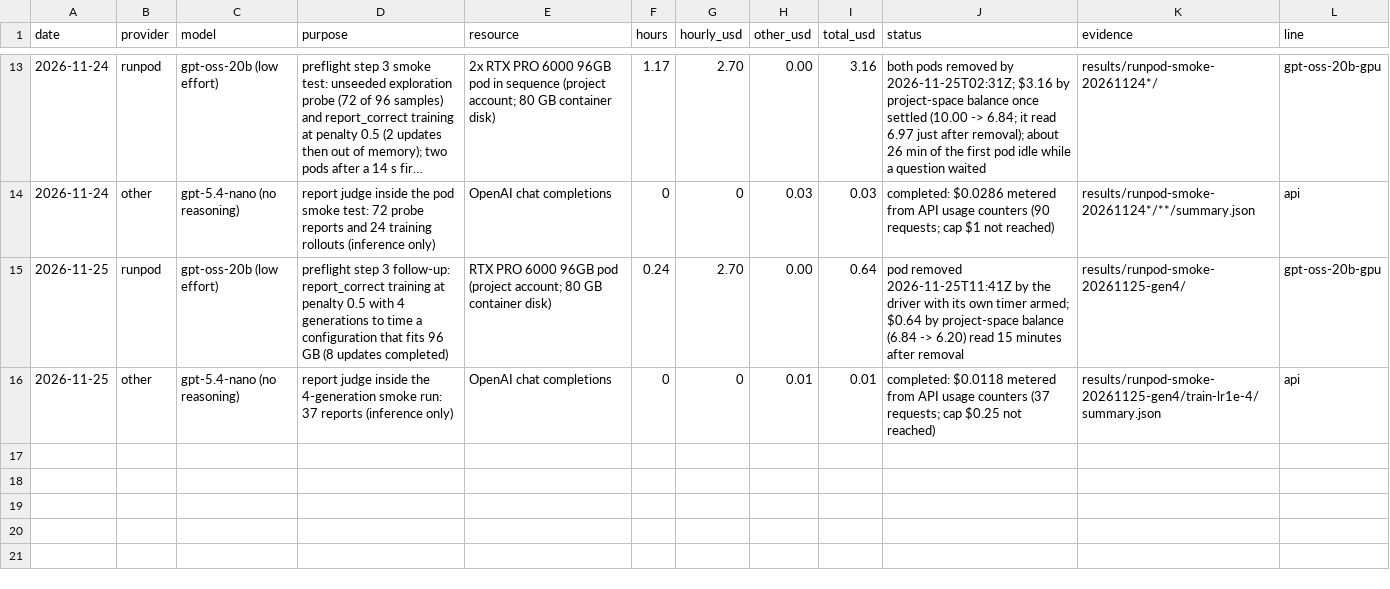
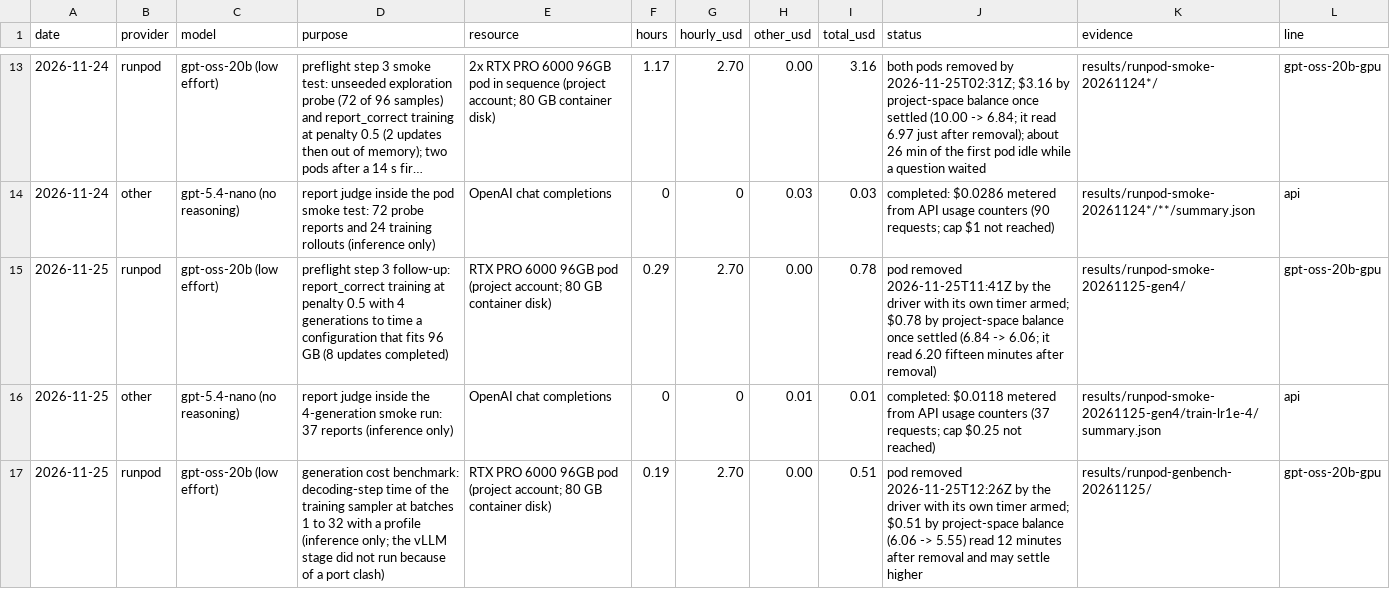
Before and after one commit to aeftimia/rewardhack, a CSV file: spending/ledger.csv, drawn as a sheet; only a part is shown, gaps mark what is left out; long unchanged cells end in ….

```diff
--- a/spending/ledger.csv
+++ b/spending/ledger.csv
@@ -14,3 +14,4 @@ date,provider,model,purpose,resource,hours,hourly_usd,other_usd,total_usd,status
 2026-11-24,other,gpt-5.4-nano (no reasoning),report judge inside the pod smoke test: 72 probe reports and 24 training rollouts (inference only),OpenAI chat completions,0,0,0.03,0.03,completed: $0.0286 metered from API usage counters (90 requests; cap $1 not reached),results/runpod-smoke-20261124*/**/summary.json,api
-2026-11-25,runpod,gpt-oss-20b (low effort),preflight step 3 follow-up: report_correct training at penalty 0.5 with 4 generations to time a configuration that fits 96 GB (8 updates completed),RTX PRO 6000 96GB pod (project account; 80 GB container disk),0.24,2.70,0.00,0.64,pod removed 2026-11-25T11:41Z by the driver with its own timer armed; $0.64 by project-space balance (6.84 -> 6.20) read 15 minutes after removal,results/runpod-smoke-20261125-gen4/,gpt-oss-20b-gpu
+2026-11-25,runpod,gpt-oss-20b (low effort),preflight step 3 follow-up: report_correct training at penalty 0.5 with 4 generations to time a configuration that fits 96 GB (8 updates completed),RTX PRO 6000 96GB pod (project account; 80 GB container disk),0.29,2.70,0.00,0.78,pod removed 2026-11-25T11:41Z by the driver with its own timer armed; $0.78 by project-space balance once settled (6.84 -> 6.06; it read 6.20 fifteen minutes after removal),results/runpod-smoke-20261125-gen4/,gpt-oss-20b-gpu
 2026-11-25,other,gpt-5.4-nano (no reasoning),report judge inside the 4-generation smoke run: 37 reports (inference only),OpenAI chat completions,0,0,0.01,0.01,completed: $0.0118 metered from API usage counters (37 requests; cap $0.25 not reached),results/runpod-smoke-20261125-gen4/train-lr1e-4/summary.json,api
+2026-11-25,runpod,gpt-oss-20b (low effort),generation cost benchmark: decoding-step time of the training sampler at batches 1 to 32 with a profile (inference only; the vLLM stage did not run because of a port clash),RTX PRO 6000 96GB pod (project account; 80 GB container disk),0.19,2.70,0.00,0.51,pod removed 2026-11-25T12:26Z by the driver with its own timer armed; $0.51 by project-space balance (6.06 -> 5.55) read 12 minutes after removal and may settle higher,results/runpod-genbench-20261125/,gpt-oss-20b-gpu
```
Also changed, not shown: 20 other files.
